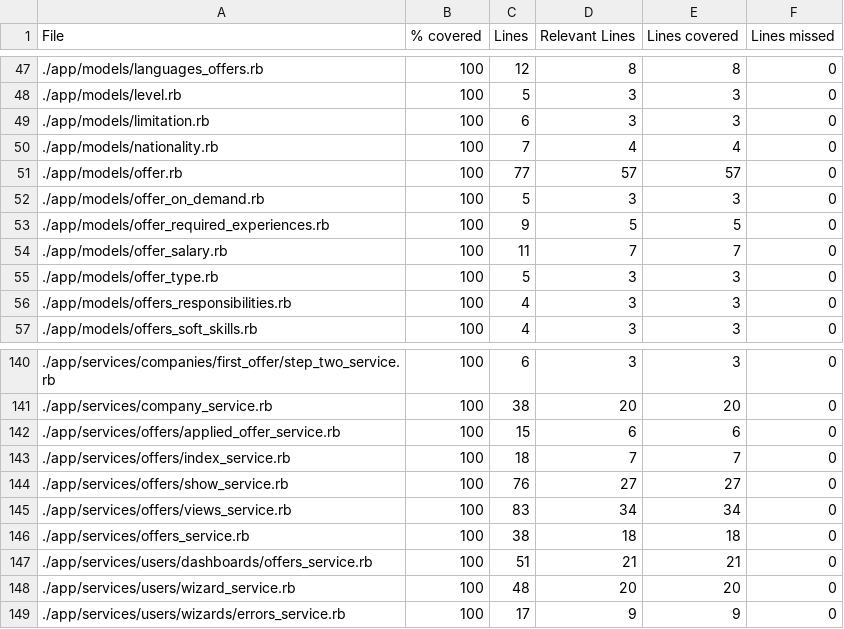
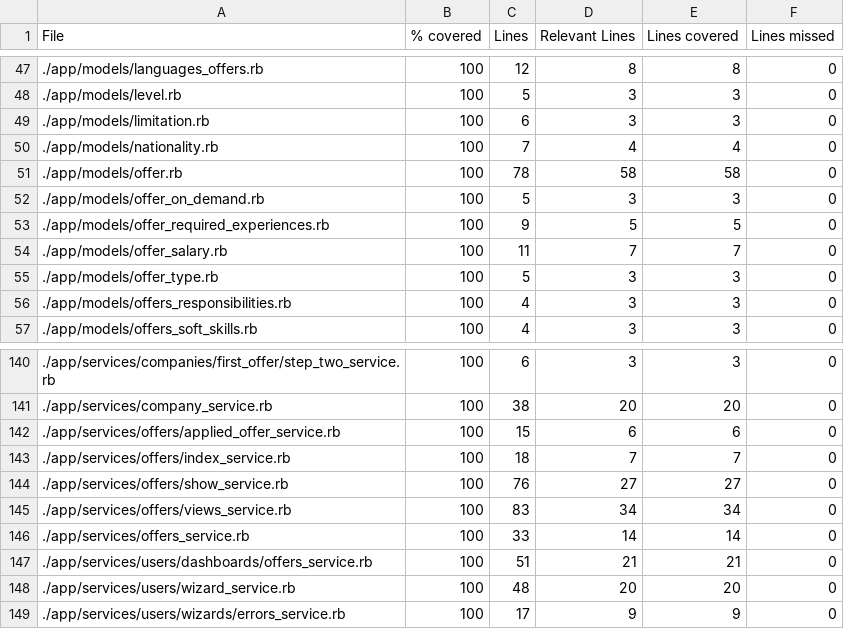
Before and after one commit to vlaguzman/hoytrabajas, a CSV file: coverage_results.csv, drawn as a sheet; only a part is shown, gaps mark what is left out.

```diff
--- a/coverage_results.csv
+++ b/coverage_results.csv
@@ -50,3 +50,3 @@ File,% covered,Lines,Relevant Lines,Lines covered,Lines missed
 "./app/models/nationality.rb",100,7,4,4,0
-"./app/models/offer.rb",100,77,57,57,0
+"./app/models/offer.rb",100,78,58,58,0
 "./app/models/offer_on_demand.rb",100,5,3,3,0
@@ -145,3 +145,3 @@ File,% covered,Lines,Relevant Lines,Lines covered,Lines missed
 "./app/services/offers/views_service.rb",100,83,34,34,0
-"./app/services/offers_service.rb",100,38,18,18,0
+"./app/services/offers_service.rb",100,33,14,14,0
 "./app/services/users/dashboards/offers_service.rb",100,51,21,21,0
```
Also changed, not shown: 5 other files.
